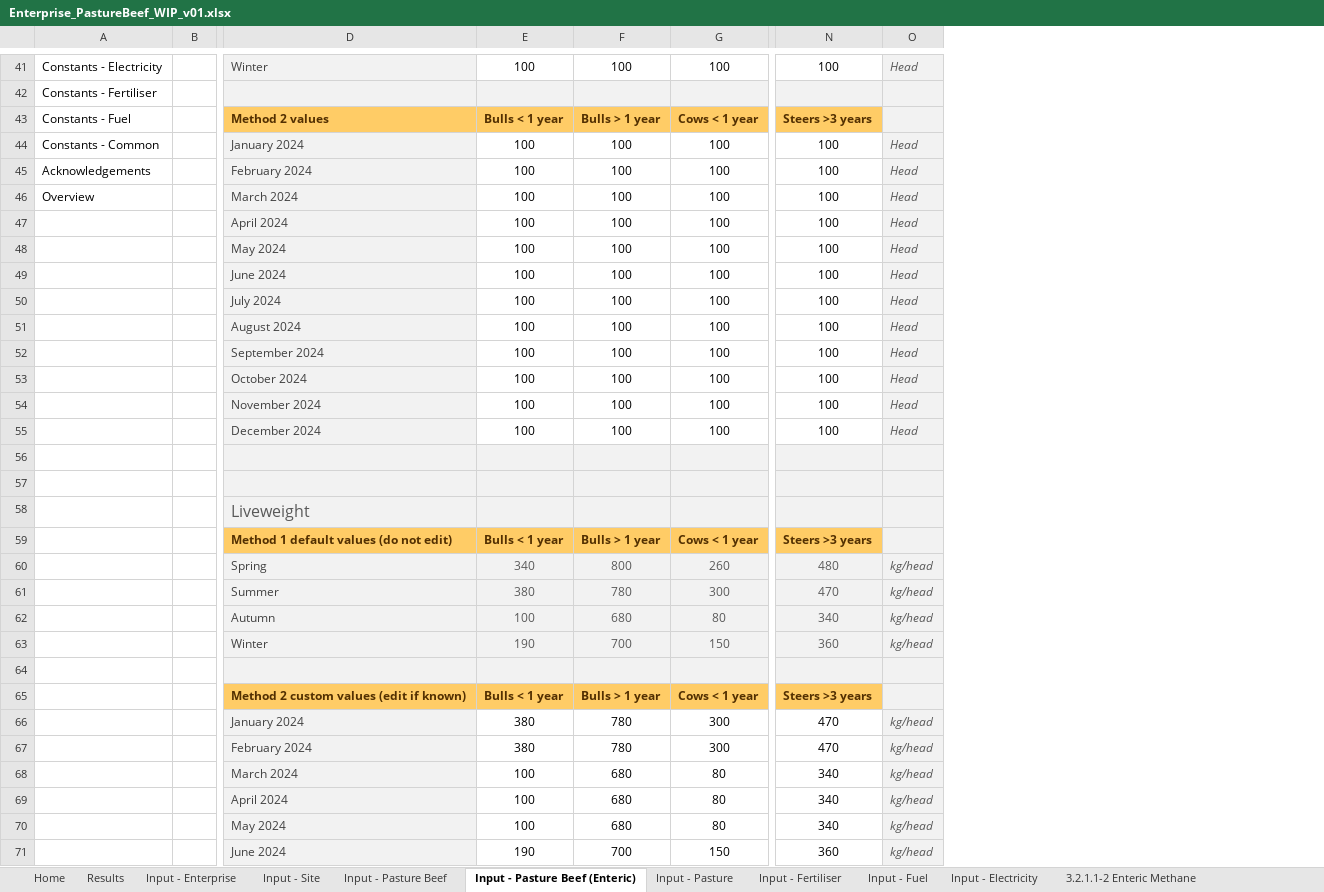
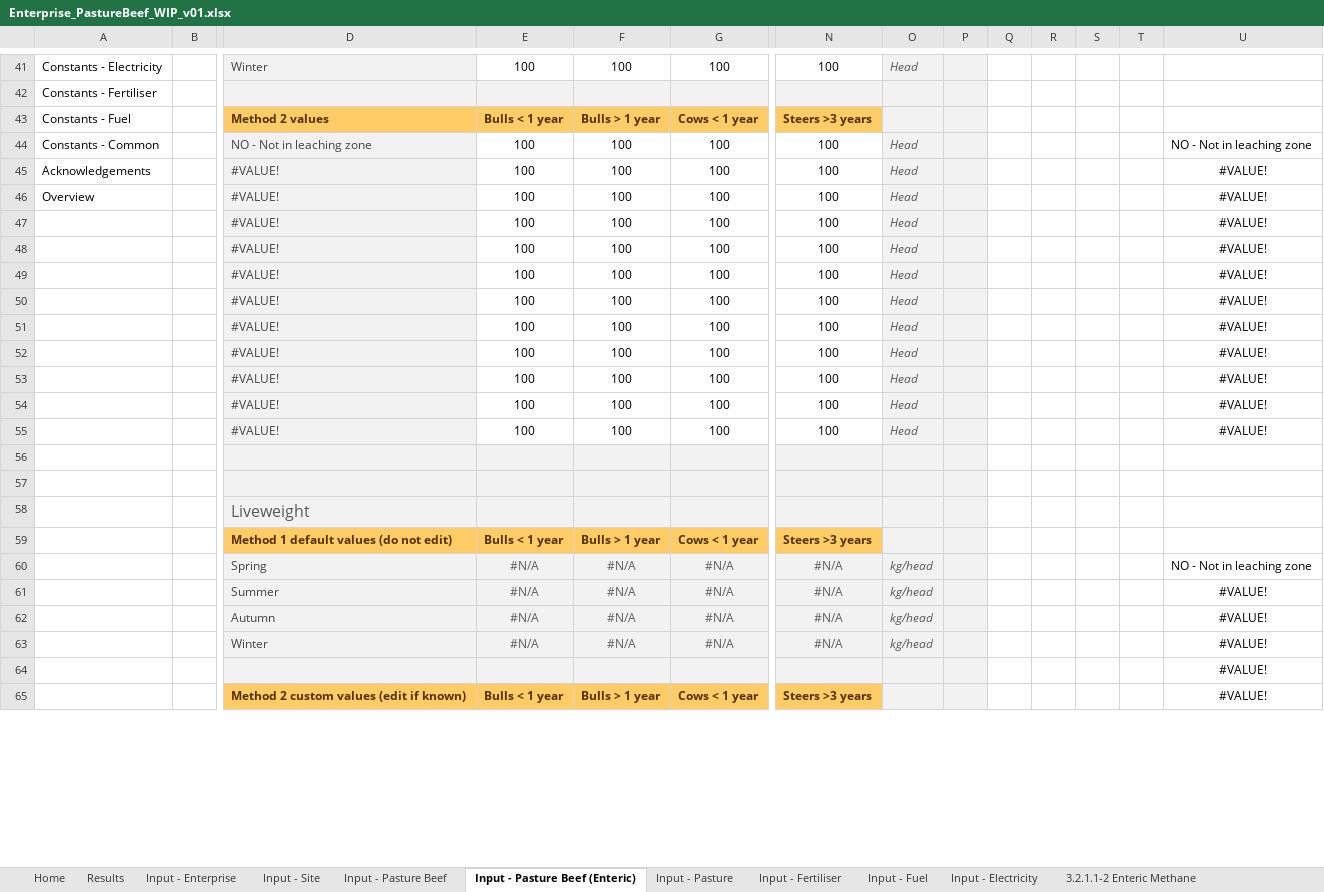
Before and after one commit to mrpaulkotz/GAF-VEERG-Functions, an Excel workbook: Excel/Enterprises/Enterprise_PastureBeef_WIP_v01.xlsx, sheet Input - Pasture Beef (Enteric), drawn as a sheet; only a part is shown, gaps mark what is left out; values as stored, in another font and other column widths than the file's, no borders; conditional formats not drawn; removed rows and columns are numbered as before the commit, all else as after; rows hold the shown columns only; the diff covers the shown part only; the diff names each change by its address in the sheet, - before the commit and + after, or states it on an @@ line.

```diff
--- a/Excel/Enterprises/Enterprise_PastureBeef_WIP_v01.xlsx (sheet Input - Pasture Beef (Enteric))
+++ b/Excel/Enterprises/Enterprise_PastureBeef_WIP_v01.xlsx (sheet Input - Pasture Beef (Enteric))
+column P, empty
+column Q, empty
+column R, empty
+column S, empty
+column T, empty
+column U, rows 44-55: NO - Not in leaching zone | #VALUE! | #VALUE! | #VALUE! | #VALUE! | #VALUE! | #VALUE! | #VALUE! | #VALUE! | #VALUE! | #VALUE! | #VALUE!; rows 64-65: #VALUE! | #VALUE!
-D44: January 2024
+D44: NO - Not in leaching zone
-D45: February 2024
+D45: #VALUE!
-D46: March 2024
+D46: #VALUE!
-D47: April 2024
+D47: #VALUE!
-D48: May 2024
+D48: #VALUE!
-D49: June 2024
+D49: #VALUE!
-D50: July 2024
+D50: #VALUE!
-D51: August 2024
+D51: #VALUE!
-D52: September 2024
+D52: #VALUE!
-D53: October 2024
+D53: #VALUE!
-D54: November 2024
+D54: #VALUE!
-D55: December 2024
+D55: #VALUE!
-row 60:  |  | Spring | 340 | 800 | 260 | 480 | kg/head
-row 61:  |  | Summer | 380 | 780 | 300 | 470 | kg/head
-row 62:  |  | Autumn | 100 | 680 | 80 | 340 | kg/head
-row 63:  |  | Winter | 190 | 700 | 150 | 360 | kg/head
+row 60:  |  | Spring | #N/A | #N/A | #N/A | #N/A | kg/head |  |  |  |  |  | NO - Not in leaching zone
+row 61:  |  | Summer | #N/A | #N/A | #N/A | #N/A | kg/head |  |  |  |  |  | #VALUE!
+row 62:  |  | Autumn | #N/A | #N/A | #N/A | #N/A | kg/head |  |  |  |  |  | #VALUE!
+row 63:  |  | Winter | #N/A | #N/A | #N/A | #N/A | kg/head |  |  |  |  |  | #VALUE!
-row 66:  |  | January 2024 | 380 | 780 | 300 | 470 | kg/head
-row 67:  |  | February 2024 | 380 | 780 | 300 | 470 | kg/head
-row 68:  |  | March 2024 | 100 | 680 | 80 | 340 | kg/head
-row 69:  |  | April 2024 | 100 | 680 | 80 | 340 | kg/head
-row 70:  |  | May 2024 | 100 | 680 | 80 | 340 | kg/head
-row 71:  |  | June 2024 | 190 | 700 | 150 | 360 | kg/head
```
Also changed, not shown: 72 added rows, 66 removed rows and 3 edited cells elsewhere in this sheet, sheet 4.2.1.1-2 Methane, sheet 4.2.1.3-4 Soil direct N20, sheet 3.2.1.1-2 Enteric Methane, sheet Input - Pasture Beef, sheet Results, sheet Input - Site, 12 more sheets, charts or pictures, Excel/3_2_Enteric_BeefPasture_WIP_v03.xlsx, Excel/4_2_ManureManagement_BeefPasture_WIP_v07.xlsx, 3 other files.
